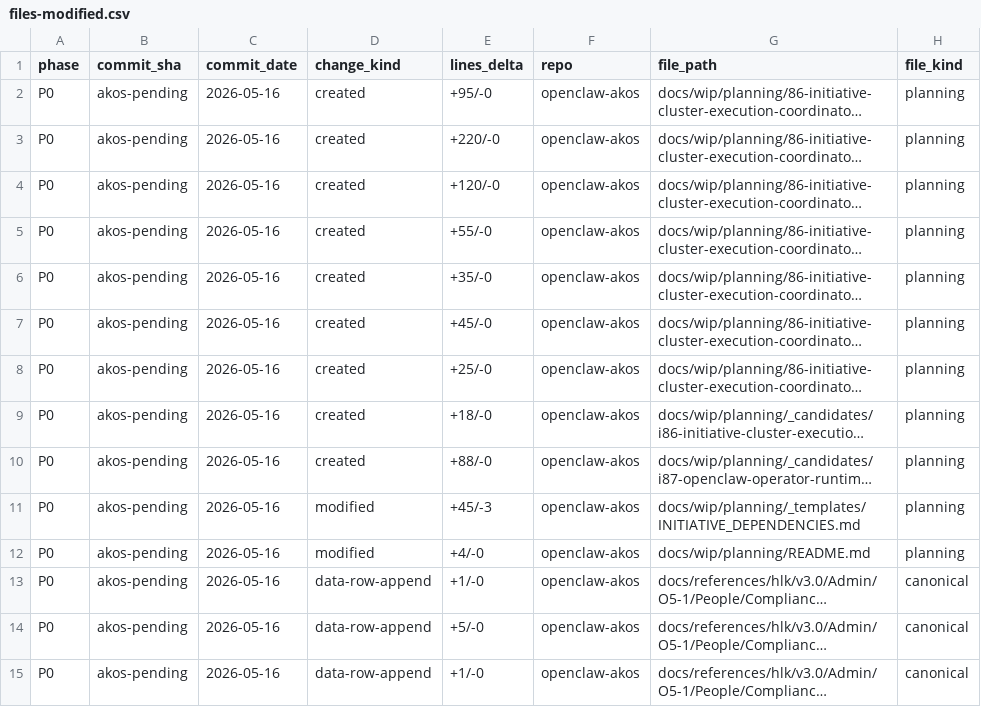
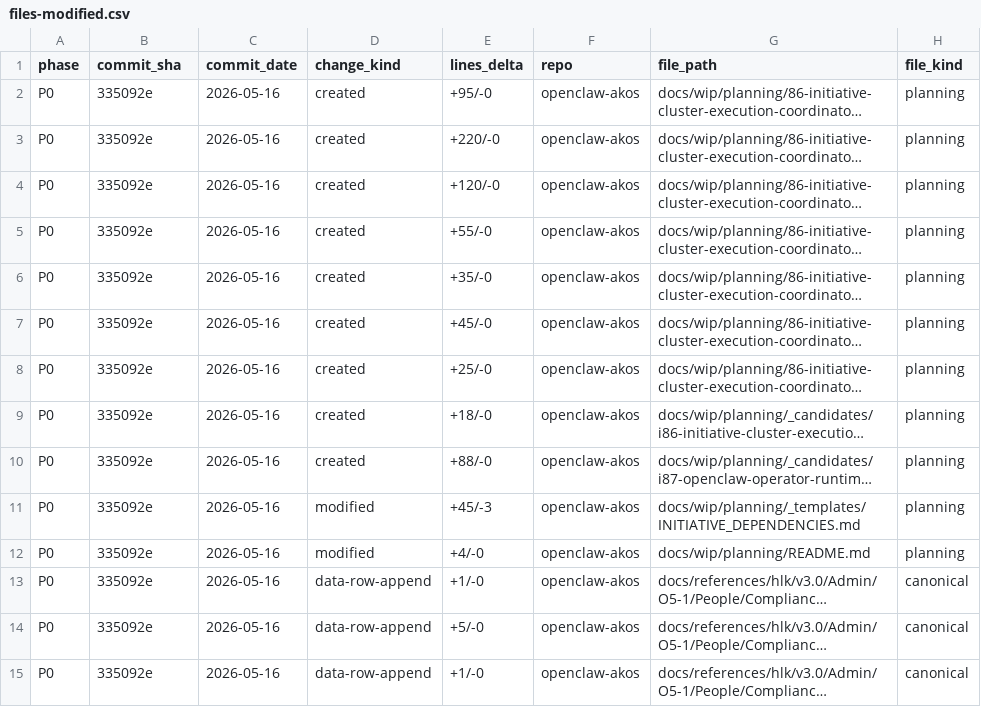
Before and after one commit to FraysaXII/openclaw-akos, a CSV file: docs/wip/planning/86-initiative-cluster-execution-coordinator/files-modified.csv, drawn as a sheet; only a part is shown; long unchanged cells end in …; the diff names each change by its address in the sheet, - before the commit and + after, or states it on an @@ line.

Commit message:
chore(i86): fill files-modified.csv P0 commit_sha
Replace akos-pending placeholders with 335092e after P0 charter commit.

```diff
--- a/docs/wip/planning/86-initiative-cluster-execution-coordinator/files-modified.csv
+++ b/docs/wip/planning/86-initiative-cluster-execution-coordinator/files-modified.csv
-B2:B15 (commit_sha): akos-pending
+B2:B15 (commit_sha): 335092e
```
